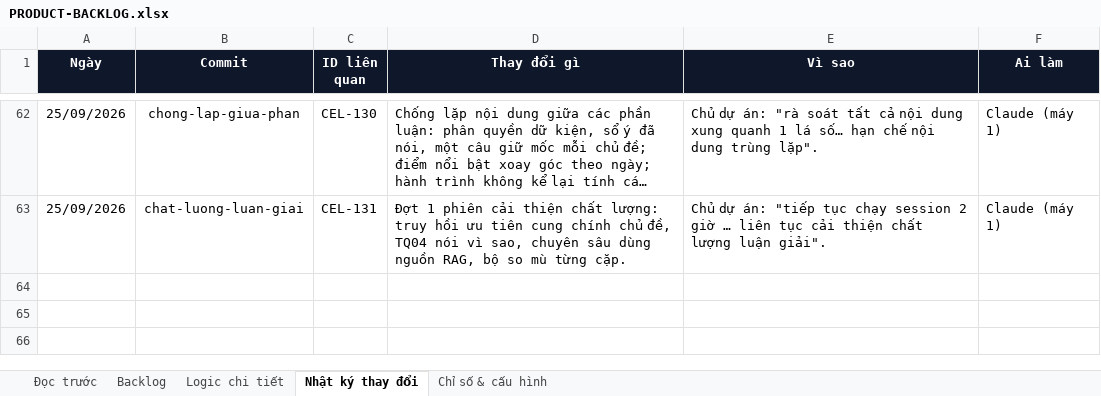
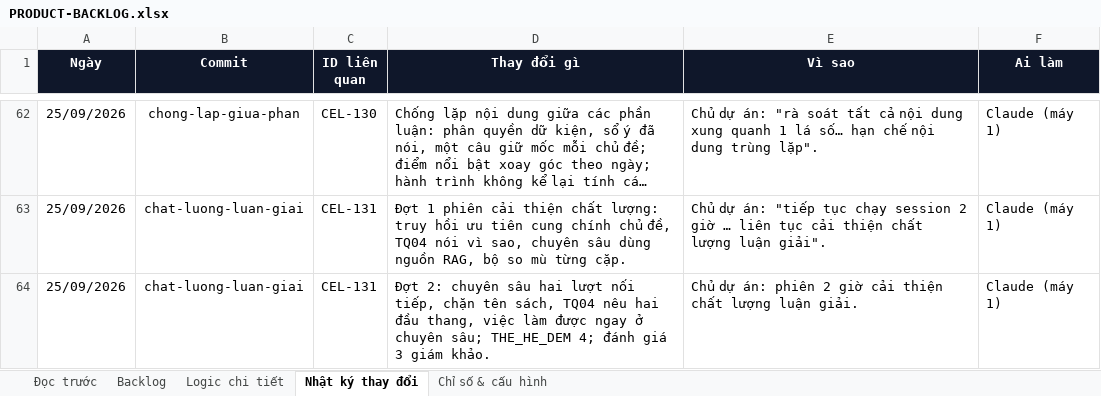
Before and after one commit to Hieuzz05/Celestia-tuvi, an Excel workbook: PRODUCT-BACKLOG.xlsx, sheet Nhật ký thay đổi, drawn as a sheet; only a part is shown, gaps mark what is left out; long unchanged cells end in …; values as stored, in another font and other column widths than the file's, no borders; the diff names each change by its address in the sheet, - before the commit and + after, or states it on an @@ line.

```diff
--- a/PRODUCT-BACKLOG.xlsx (sheet Nhật ký thay đổi)
+++ b/PRODUCT-BACKLOG.xlsx (sheet Nhật ký thay đổi)
+row 64: 25/09/2026 | chat-luong-luan-giai | CEL-131 | Đợt 2: chuyên sâu hai lượt nối tiếp, chặn tên sách, TQ04 nêu hai đầu thang, việc làm được ngay ở chuyên sâu; THE_HE_DEM 4; đánh giá 3 giám khảo. | Chủ dự án: phiên 2 giờ cải thiện chất lượng luận giải. | Claude (máy 1)
```
Also changed, not shown: sheet Backlog, 2 other files.
